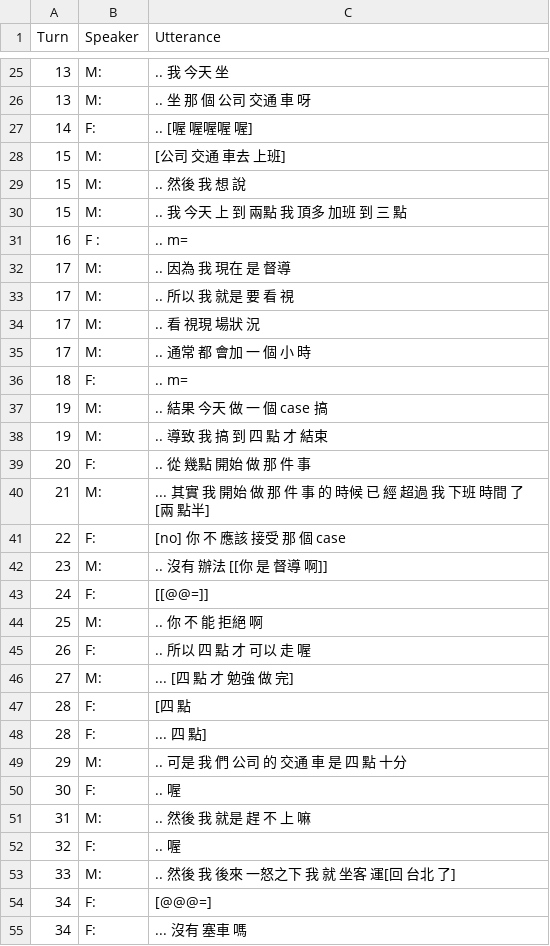
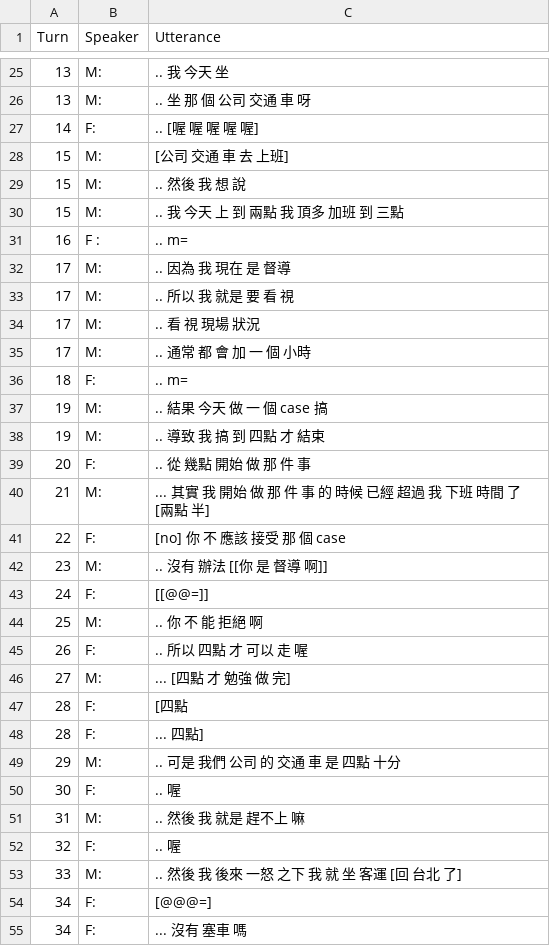
Before and after one commit to kayaulai/taiwan-mandarin-corpus-annotation, a CSV file: 3_manual_tokenised/NCCU-TM039-CN-FM_Lu.csv, drawn as a sheet; only a part is shown, gaps mark what is left out; the diff covers the shown part only.

Commit message:
Update NCCU-TM039-CN-FM_Lu.csv

```diff
--- a/3_manual_tokenised/NCCU-TM039-CN-FM_Lu.csv
+++ b/3_manual_tokenised/NCCU-TM039-CN-FM_Lu.csv
@@ -26,6 +26,6 @@ Turn,Speaker,Utterance
 13,M:, .. 坐 那 個 公司 交通 車 呀
-14,F:, .. [喔 喔喔喔 喔]
-15,M:, [公司 交通 車去 上班]
+14,F:, .. [喔 喔 喔 喔 喔]
+15,M:, [公司 交通 車 去 上班]
 15,M:, .. 然後 我 想 說
-15,M:, .. 我 今天 上 到 兩點 我 頂多 加班 到 三 點
+15,M:, .. 我 今天 上 到 兩點 我 頂多 加班 到 三點
 16,F :, .. m=
@@ -33,9 +33,9 @@ Turn,Speaker,Utterance
 17,M:, .. 所以 我 就是 要 看 視
-17,M:, .. 看 視現 場狀 況
-17,M:, .. 通常 都 會加 一 個 小 時
+17,M:, .. 看 視 現場 狀況
+17,M:, .. 通常 都 會 加 一 個 小時
 18,F:, .. m=
 19,M:, .. 結果 今天 做 一 個 case 搞
-19,M:, .. 導致 我 搞 到 四 點 才 結束
+19,M:, .. 導致 我 搞 到 四點 才 結束
 20,F:, .. 從 幾點 開始 做 那 件 事
-21,M:, ... 其實 我 開始 做 那 件 事 的 時候 已 經 超過 我 下班 時間 了 [兩 點半]
+21,M:, ... 其實 我 開始 做 那 件 事 的 時候 已經 超過 我 下班 時間 了 [兩點 半]
 22,F:, [no] 你 不 應該 接受 那 個 case
@@ -44,11 +44,11 @@ Turn,Speaker,Utterance
 25,M:, .. 你 不 能 拒絕 啊
-26,F:, .. 所以 四 點 才 可以 走 喔
-27,M:, ... [四 點 才 勉強 做 完]
-28,F:, [四 點
-28,F:, ... 四 點]
-29,M:, .. 可是 我 們 公司 的 交通 車 是 四 點 十分
+26,F:, .. 所以 四點 才 可以 走 喔
+27,M:, ... [四點 才 勉強 做 完]
+28,F:, [四點
+28,F:, ... 四點]
+29,M:, .. 可是 我們 公司 的 交通 車 是 四點 十分
 30,F:, .. 喔
-31,M:, .. 然後 我 就是 趕 不 上 嘛
+31,M:, .. 然後 我 就是 趕不上 嘛
 32,F:, .. 喔
-33,M:, .. 然後 我 後來 一怒之下 我 就 坐客 運[回 台北 了]
+33,M:, .. 然後 我 後來 一怒 之下 我 就 坐 客運 [回 台北 了]
 34,F:, [@@@=]
```
Also changed, not shown: 27 edited cells elsewhere in this file.
